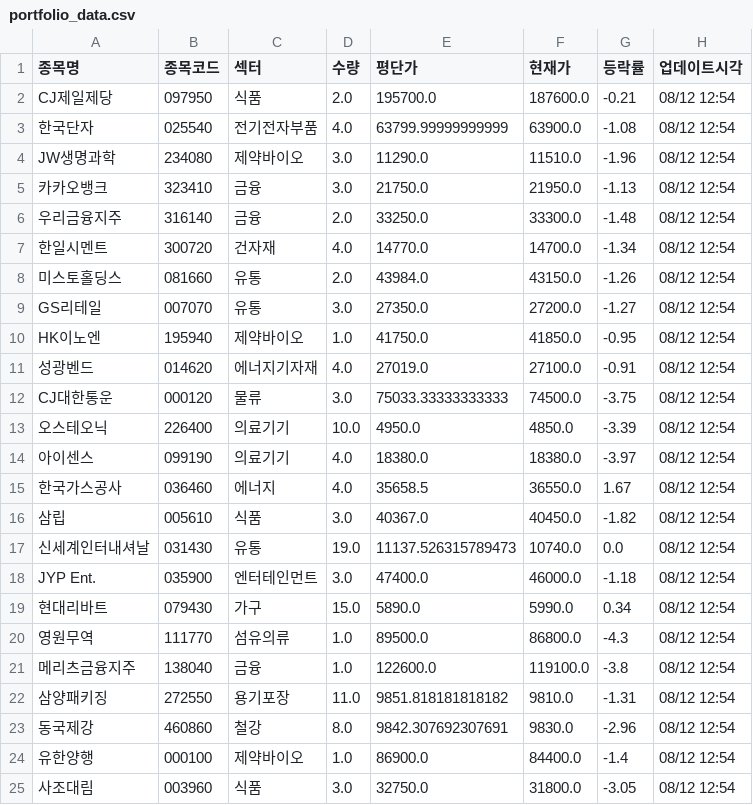
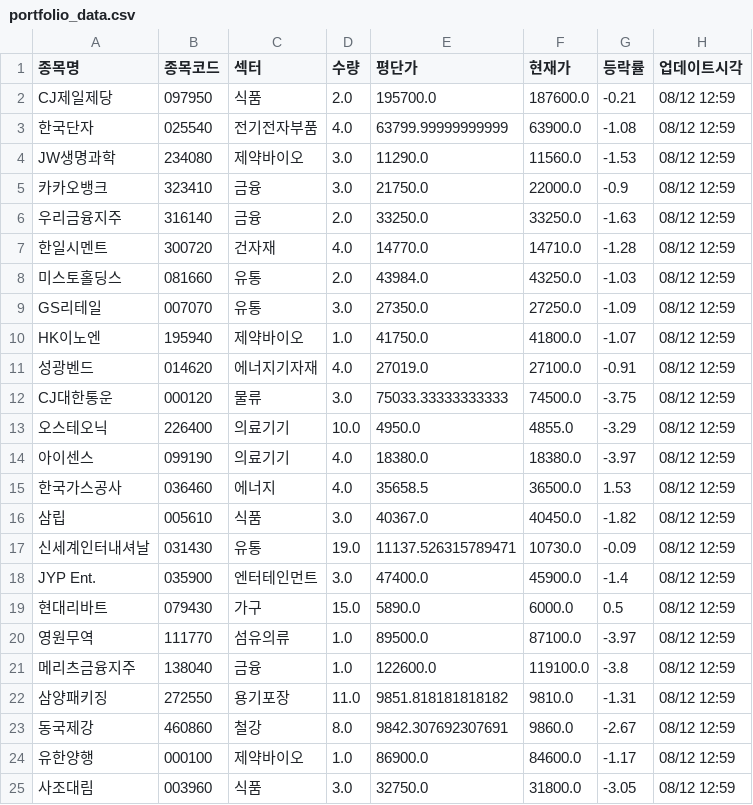
Before and after one commit to frel7022-png/files1, a CSV file: portfolio_data.csv, drawn as a sheet; only a part is shown; the diff covers the shown part only.

Commit message:
portfolio_data.csv 업데이트

```diff
--- a/portfolio_data.csv
+++ b/portfolio_data.csv
@@ -1,25 +1,25 @@
 종목명,종목코드,섹터,수량,평단가,현재가,등락률,업데이트시각
-CJ제일제당,097950,식품,2.0,195700.0,187600.0,-0.21,08/12 12:54
-한국단자,025540,전기전자부품,4.0,63799.99999999999,63900.0,-1.08,08/12 12:54
-JW생명과학,234080,제약바이오,3.0,11290.0,11510.0,-1.96,08/12 12:54
-카카오뱅크,323410,금융,3.0,21750.0,21950.0,-1.13,08/12 12:54
-우리금융지주,316140,금융,2.0,33250.0,33300.0,-1.48,08/12 12:54
-한일시멘트,300720,건자재,4.0,14770.0,14700.0,-1.34,08/12 12:54
-미스토홀딩스,081660,유통,2.0,43984.0,43150.0,-1.26,08/12 12:54
-GS리테일,007070,유통,3.0,27350.0,27200.0,-1.27,08/12 12:54
-HK이노엔,195940,제약바이오,1.0,41750.0,41850.0,-0.95,08/12 12:54
-성광벤드,014620,에너지기자재,4.0,27019.0,27100.0,-0.91,08/12 12:54
-CJ대한통운,000120,물류,3.0,75033.33333333333,74500.0,-3.75,08/12 12:54
-오스테오닉,226400,의료기기,10.0,4950.0,4850.0,-3.39,08/12 12:54
-아이센스,099190,의료기기,4.0,18380.0,18380.0,-3.97,08/12 12:54
-한국가스공사,036460,에너지,4.0,35658.5,36550.0,1.67,08/12 12:54
-삼립,005610,식품,3.0,40367.0,40450.0,-1.82,08/12 12:54
-신세계인터내셔날,031430,유통,19.0,11137.526315789473,10740.0,0.0,08/12 12:54
-JYP Ent.,035900,엔터테인먼트,3.0,47400.0,46000.0,-1.18,08/12 12:54
-현대리바트,079430,가구,15.0,5890.0,5990.0,0.34,08/12 12:54
-영원무역,111770,섬유의류,1.0,89500.0,86800.0,-4.3,08/12 12:54
-메리츠금융지주,138040,금융,1.0,122600.0,119100.0,-3.8,08/12 12:54
-삼양패키징,272550,용기포장,11.0,9851.818181818182,9810.0,-1.31,08/12 12:54
-동국제강,460860,철강,8.0,9842.307692307691,9830.0,-2.96,08/12 12:54
-유한양행,000100,제약바이오,1.0,86900.0,84400.0,-1.4,08/12 12:54
-사조대림,003960,식품,3.0,32750.0,31800.0,-3.05,08/12 12:54
+CJ제일제당,097950,식품,2.0,195700.0,187600.0,-0.21,08/12 12:59
+한국단자,025540,전기전자부품,4.0,63799.99999999999,63900.0,-1.08,08/12 12:59
+JW생명과학,234080,제약바이오,3.0,11290.0,11560.0,-1.53,08/12 12:59
+카카오뱅크,323410,금융,3.0,21750.0,22000.0,-0.9,08/12 12:59
+우리금융지주,316140,금융,2.0,33250.0,33250.0,-1.63,08/12 12:59
+한일시멘트,300720,건자재,4.0,14770.0,14710.0,-1.28,08/12 12:59
+미스토홀딩스,081660,유통,2.0,43984.0,43250.0,-1.03,08/12 12:59
+GS리테일,007070,유통,3.0,27350.0,27250.0,-1.09,08/12 12:59
+HK이노엔,195940,제약바이오,1.0,41750.0,41800.0,-1.07,08/12 12:59
+성광벤드,014620,에너지기자재,4.0,27019.0,27100.0,-0.91,08/12 12:59
+CJ대한통운,000120,물류,3.0,75033.33333333333,74500.0,-3.75,08/12 12:59
+오스테오닉,226400,의료기기,10.0,4950.0,4855.0,-3.29,08/12 12:59
+아이센스,099190,의료기기,4.0,18380.0,18380.0,-3.97,08/12 12:59
+한국가스공사,036460,에너지,4.0,35658.5,36500.0,1.53,08/12 12:59
+삼립,005610,식품,3.0,40367.0,40450.0,-1.82,08/12 12:59
+신세계인터내셔날,031430,유통,19.0,11137.526315789471,10730.0,-0.09,08/12 12:59
+JYP Ent.,035900,엔터테인먼트,3.0,47400.0,45900.0,-1.4,08/12 12:59
+현대리바트,079430,가구,15.0,5890.0,6000.0,0.5,08/12 12:59
+영원무역,111770,섬유의류,1.0,89500.0,87100.0,-3.97,08/12 12:59
+메리츠금융지주,138040,금융,1.0,122600.0,119100.0,-3.8,08/12 12:59
+삼양패키징,272550,용기포장,11.0,9851.818181818182,9810.0,-1.31,08/12 12:59
+동국제강,460860,철강,8.0,9842.307692307691,9860.0,-2.67,08/12 12:59
+유한양행,000100,제약바이오,1.0,86900.0,84600.0,-1.17,08/12 12:59
+사조대림,003960,식품,3.0,32750.0,31800.0,-3.05,08/12 12:59
```
Also changed, not shown: 45 edited cells elsewhere in this file.
